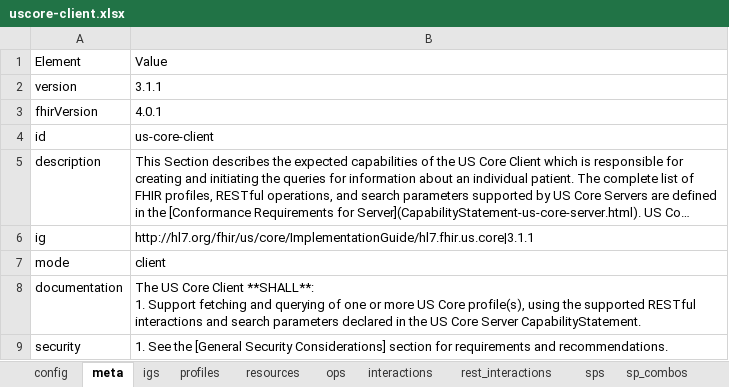
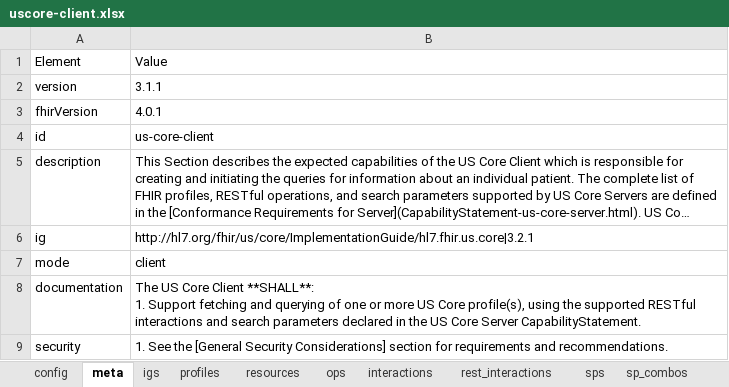
Before and after one commit to HL7/US-Core, an Excel workbook: input/resources_spreadsheets/uscore-client.xlsx, sheet meta, drawn as a sheet; long unchanged cells end in …; values as stored, in another font and other column widths than the file's, no borders; the diff names each change by its address in the sheet, - before the commit and + after, or states it on an @@ line.

```diff
--- a/input/resources_spreadsheets/uscore-client.xlsx (sheet meta)
+++ b/input/resources_spreadsheets/uscore-client.xlsx (sheet meta)
-B6: http://hl7.org/fhir/us/core/ImplementationGuide/hl7.fhir.us.core|3.1.1
+B6: http://hl7.org/fhir/us/core/ImplementationGuide/hl7.fhir.us.core|3.2.1
```
Also changed, not shown: sheet sps, input/resources_spreadsheets/uscore-server.xlsx, 2 other files.
